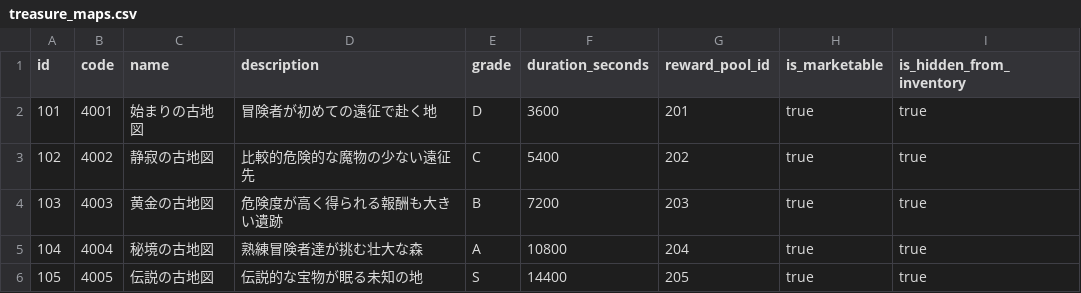
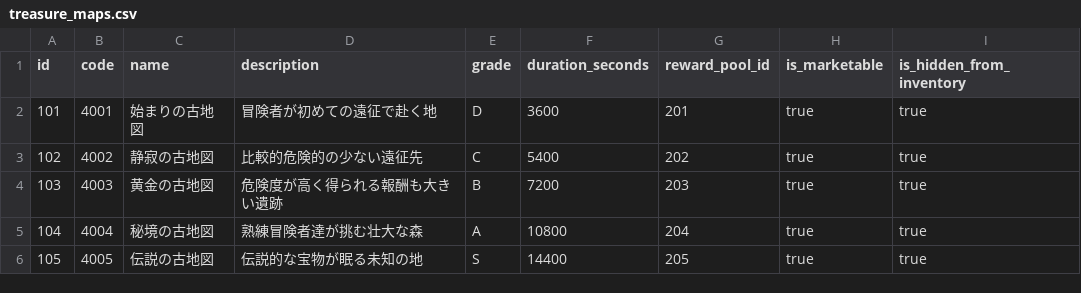
Before and after one commit to ayumu203/nisekue, a CSV file: server/resources/treasuremap/treasure_maps.csv, drawn as a sheet.

Commit message:
fix: 文言修正.

```diff
--- a/server/resources/treasuremap/treasure_maps.csv
+++ b/server/resources/treasuremap/treasure_maps.csv
@@ -2,3 +2,3 @@ id,code,name,description,grade,duration_seconds,reward_pool_id,is_marketable,is_
 101,4001,始まりの古地図,冒険者が初めての遠征で赴く地,D,3600,201,true,true
-102,4002,静寂の古地図,比較的危険的な魔物の少ない遠征先,C,5400,202,true,true
+102,4002,静寂の古地図,比較的危険的の少ない遠征先,C,5400,202,true,true
 103,4003,黄金の古地図,危険度が高く得られる報酬も大きい遺跡,B,7200,203,true,true
```
